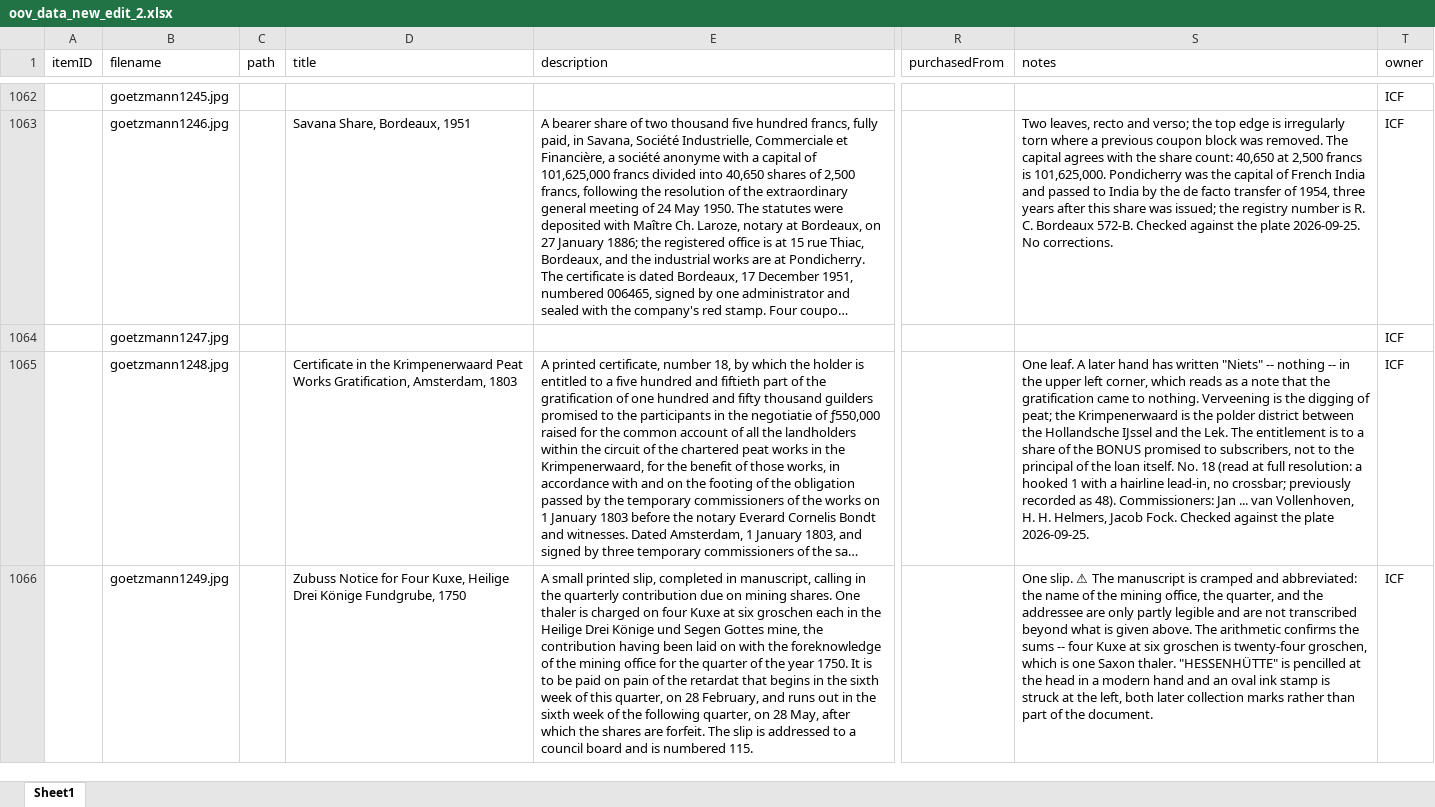
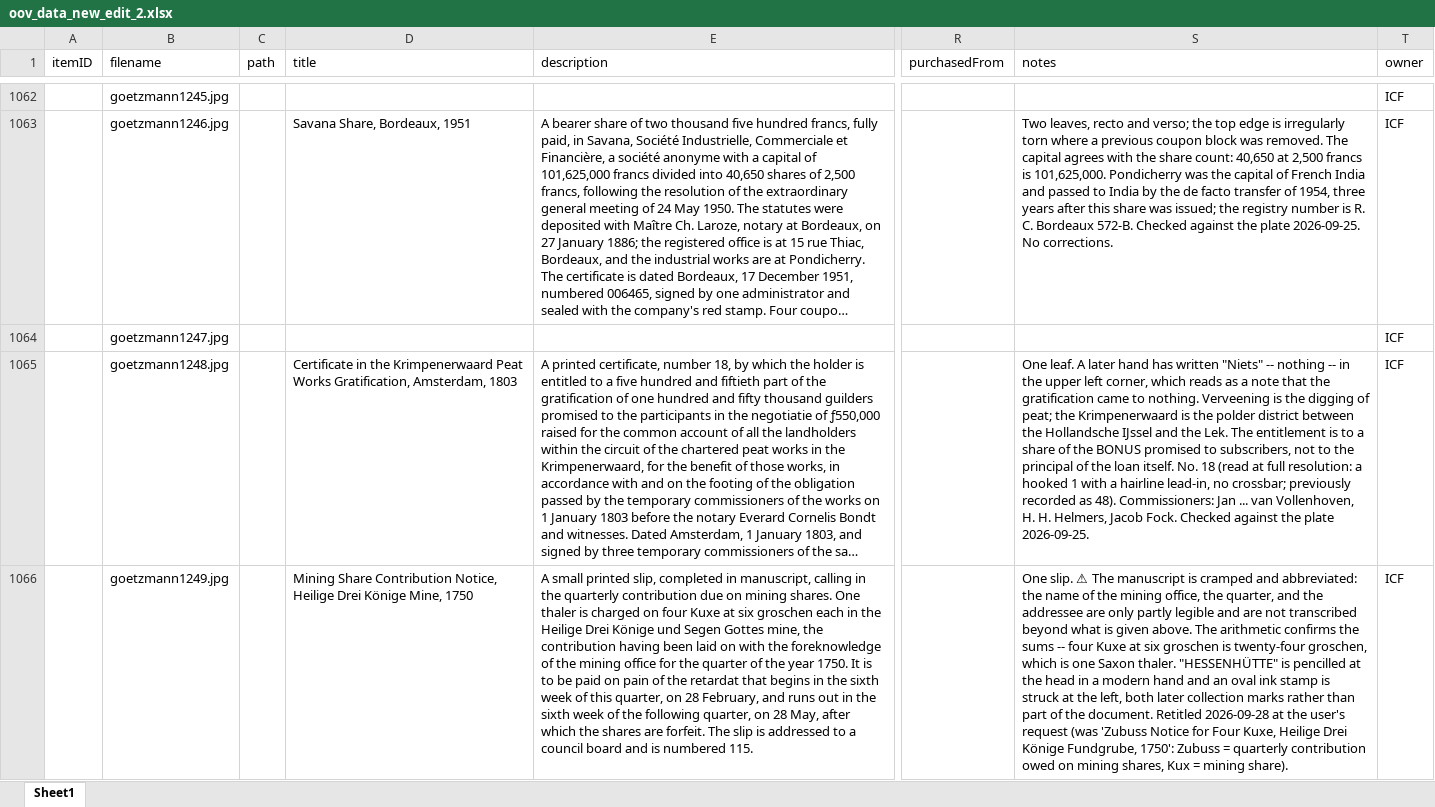
Before and after one commit to yale-icf/oov-museum, an Excel workbook: oov_data_new_edit_2.xlsx, sheet Sheet1, drawn as a sheet; only a part is shown, gaps mark what is left out; long unchanged cells end in …; values as stored, in another font and other column widths than the file's, no borders; the diff covers the shown part only; the diff names each change by its address in the sheet, - before the commit and + after, or states it on an @@ line.

```diff
--- a/oov_data_new_edit_2.xlsx (sheet Sheet1)
+++ b/oov_data_new_edit_2.xlsx (sheet Sheet1)
-D1066 (title): Zubuss Notice for Four Kuxe, Heilige Drei Könige Fundgrube, 1750
+D1066 (title): Mining Share Contribution Notice, Heilige Drei Könige Mine, 1750
-S1066 (notes): …the document.
+S1066 (notes): …the document. Retitled 2026-09-28 at the user's request (was 'Zubuss Notice for Four Kuxe, Heilige Drei Könige Fundgrube, 1750': Zubuss = quarterly contribution owed on mining shares, Kux = mining share).
```
Also changed, not shown: 2 edited cells elsewhere in this sheet, 1 other file.
